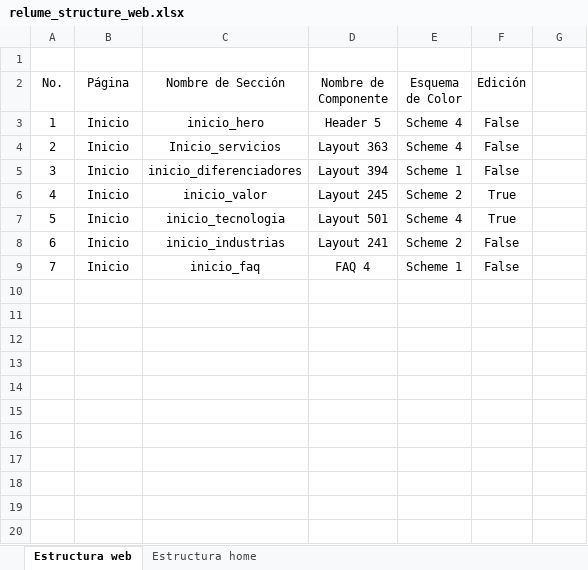
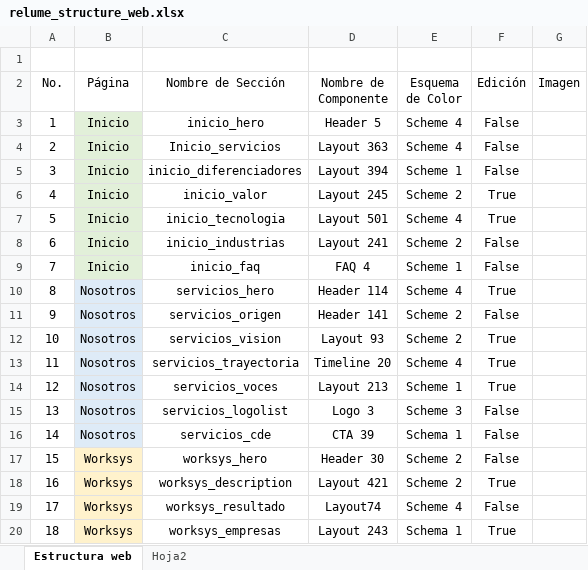
Before and after one commit to EntersysMX/entersys-frontend, an Excel workbook: relume_structure_web.xlsx, sheet Estructura web, drawn as a sheet; only a part is shown; values as stored, in another font and other column widths than the file's, no borders; the diff covers the shown part only; the diff names each change by its address in the sheet, - before the commit and + after, or states it on an @@ line.

```diff
--- a/relume_structure_web.xlsx (sheet Estructura web)
+++ b/relume_structure_web.xlsx (sheet Estructura web)
-sheet tab: Estructura home
+sheet tab: Hoja2
-G2: (empty)
+G2: Imagen
-B3:B9 fill: none
+B3:B9 fill: #E2F0D9
+row 10: 8 | Nosotros | servicios_hero | Header 114 | Scheme 4 | True
+row 11: 9 | Nosotros | servicios_origen | Header 141 | Scheme 2 | False
+row 12: 10 | Nosotros | servicios_vision | Layout 93 | Scheme 2 | True
+row 13: 11 | Nosotros | servicios_trayectoria | Timeline 20 | Scheme 4 | True
+row 14: 12 | Nosotros | servicios_voces | Layout 213 | Scheme 1 | True
+row 15: 13 | Nosotros | servicios_logolist | Logo 3 | Scheme 3 | False
+row 16: 14 | Nosotros | servicios_cde | CTA 39 | Schema 1 | False
+row 17: 15 | Worksys | worksys_hero | Header 30 | Scheme 2 | False
+row 18: 16 | Worksys | worksys_description | Layout 421 | Scheme 2 | True
+row 19: 17 | Worksys | worksys_resultado | Layout74 | Scheme 4 | False
+row 20: 18 | Worksys | worksys_empresas | Layout 243 | Schema 1 | True
```
Also changed, not shown: 38 added rows elsewhere in this sheet, 2 other files.
